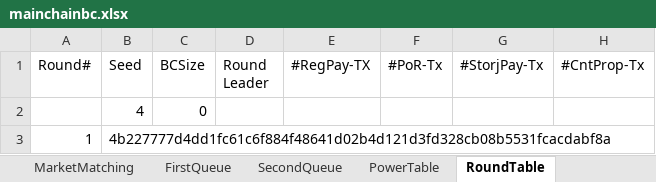
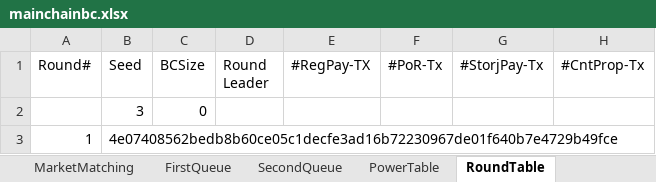
Before and after one commit to CSSL-UConn/chainboost-release, an Excel workbook: simulation/manage/simulation/mainchainbc.xlsx, sheet RoundTable, drawn as a sheet; only a part is shown; values as stored, in another font and other column widths than the file's, no borders; 1 other sheet too large or unreadable and not compared; the diff names each change by its address in the sheet, - before the commit and + after, or states it on an @@ line.

```diff
--- a/simulation/manage/simulation/mainchainbc.xlsx (sheet RoundTable)
+++ b/simulation/manage/simulation/mainchainbc.xlsx (sheet RoundTable)
-B2 (Seed): 4
+B2 (Seed): 3
-B3 (Seed): 4b227777d4dd1fc61c6f884f48641d02b4d121d3fd328cb08b5531fcacdabf8a
+B3 (Seed): 4e07408562bedb8b60ce05c1decfe3ad16b72230967de01f640b7e4729b49fce
```
Also changed, not shown: sheet MarketMatching, simulation/manage/simulation/sidechainbc.xlsx, 52 other files.
